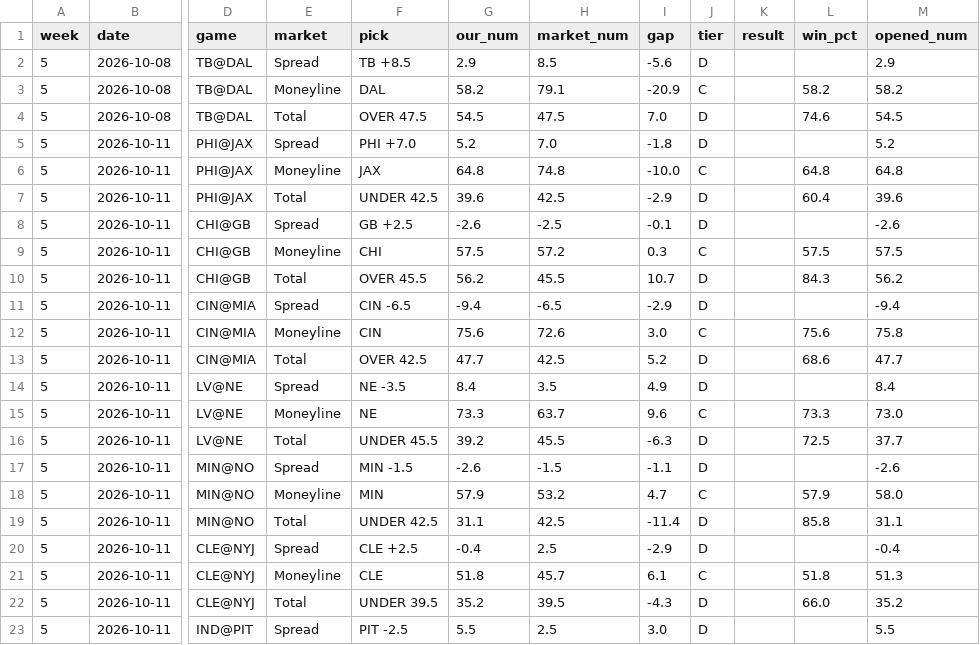
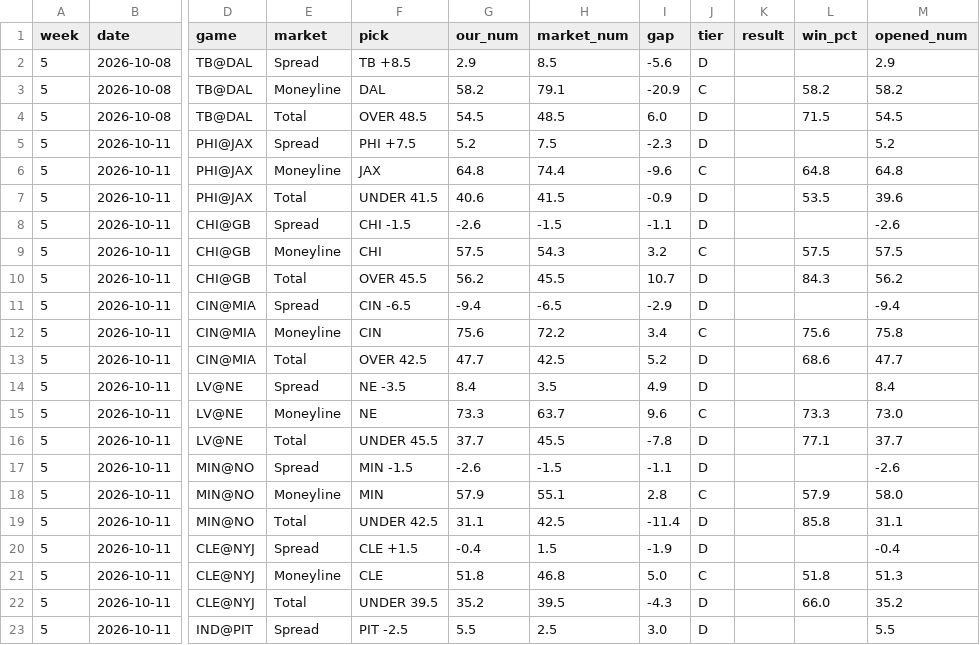
Before and after one commit to fourty2se7en/nfl-card, a CSV file: scripts/ledger_week5.csv, drawn as a sheet; only a part is shown, gaps mark what is left out; the diff covers the shown part only; the diff names each change by its address in the sheet, - before the commit and + after, or states it on an @@ line.

```diff
--- a/scripts/ledger_week5.csv
+++ b/scripts/ledger_week5.csv
-F4 (pick): OVER 47.5
+F4 (pick): OVER 48.5
-H4 (market_num): 47.5
+H4 (market_num): 48.5
-I4 (gap): 7.0
+I4 (gap): 6.0
-L4 (win_pct): 74.6
+L4 (win_pct): 71.5
-F5 (pick): PHI +7.0
+F5 (pick): PHI +7.5
-H5 (market_num): 7.0
+H5 (market_num): 7.5
-I5 (gap): -1.8
+I5 (gap): -2.3
-H6 (market_num): 74.8
+H6 (market_num): 74.4
-I6 (gap): -10.0
+I6 (gap): -9.6
-F7 (pick): UNDER 42.5
+F7 (pick): UNDER 41.5
-G7 (our_num): 39.6
+G7 (our_num): 40.6
-H7 (market_num): 42.5
+H7 (market_num): 41.5
-I7 (gap): -2.9
+I7 (gap): -0.9
-L7 (win_pct): 60.4
+L7 (win_pct): 53.5
-F8 (pick): GB +2.5
+F8 (pick): CHI -1.5
-H8 (market_num): -2.5
+H8 (market_num): -1.5
-I8 (gap): -0.1
+I8 (gap): -1.1
-H9 (market_num): 57.2
+H9 (market_num): 54.3
-I9 (gap): 0.3
+I9 (gap): 3.2
-H12 (market_num): 72.6
+H12 (market_num): 72.2
-I12 (gap): 3.0
+I12 (gap): 3.4
-G16 (our_num): 39.2
+G16 (our_num): 37.7
-I16 (gap): -6.3
+I16 (gap): -7.8
-L16 (win_pct): 72.5
+L16 (win_pct): 77.1
-H18 (market_num): 53.2
+H18 (market_num): 55.1
-I18 (gap): 4.7
+I18 (gap): 2.8
-F20 (pick): CLE +2.5
+F20 (pick): CLE +1.5
-H20 (market_num): 2.5
+H20 (market_num): 1.5
-I20 (gap): -2.9
+I20 (gap): -1.9
-H21 (market_num): 45.7
+H21 (market_num): 46.8
-I21 (gap): 6.1
+I21 (gap): 5.0
```
Also changed, not shown: 27 edited cells elsewhere in this file, scripts/ledger_history.csv, site/ledger_week5.csv, 4 other files.
